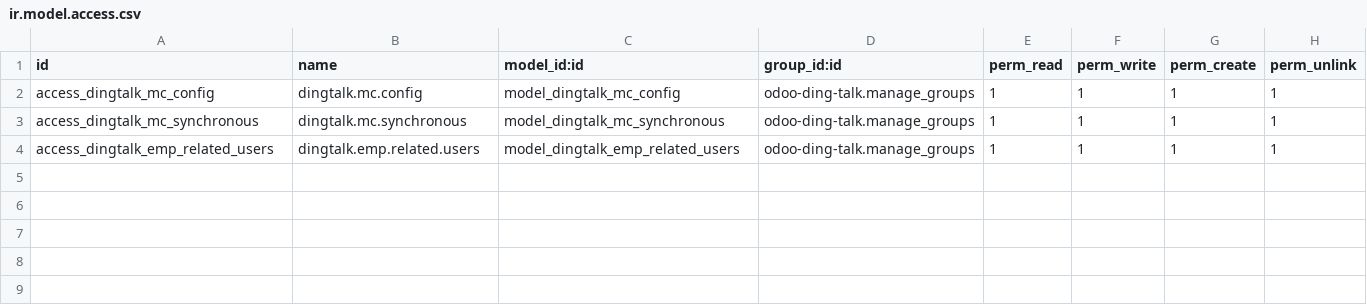
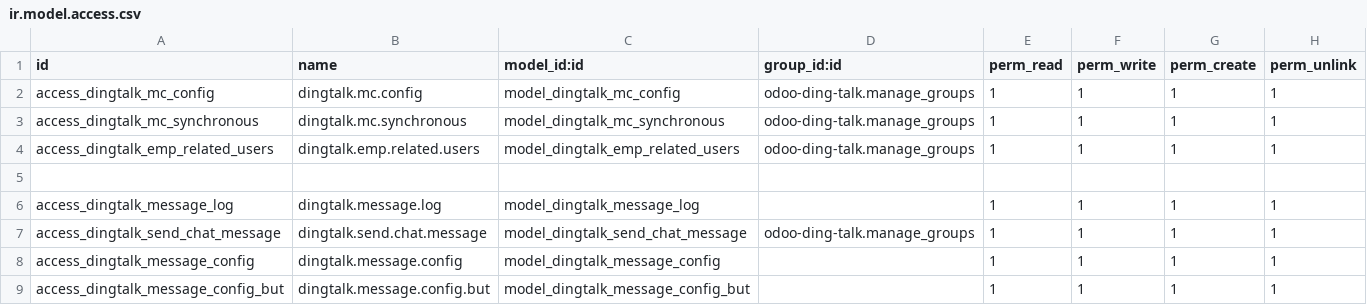
Before and after one commit to yqyna/odoo-ding-talk, a CSV file: security/ir.model.access.csv, drawn as a sheet; the diff names each change by its address in the sheet, - before the commit and + after, or states it on an @@ line.

```diff
--- a/security/ir.model.access.csv
+++ b/security/ir.model.access.csv
+row 5: (empty)
+row 6: access_dingtalk_message_log | dingtalk.message.log | model_dingtalk_message_log |  | 1 | 1 | 1 | 1
+row 7: access_dingtalk_send_chat_message | dingtalk.send.chat.message | model_dingtalk_send_chat_message | odoo-ding-talk.manage_groups | 1 | 1 | 1 | 1
+row 8: access_dingtalk_message_config | dingtalk.message.config | model_dingtalk_message_config |  | 1 | 1 | 1 | 1
+row 9: access_dingtalk_message_config_but | dingtalk.message.config.but | model_dingtalk_message_config_but |  | 1 | 1 | 1 | 1
```
Also changed, not shown: 5 other files.
